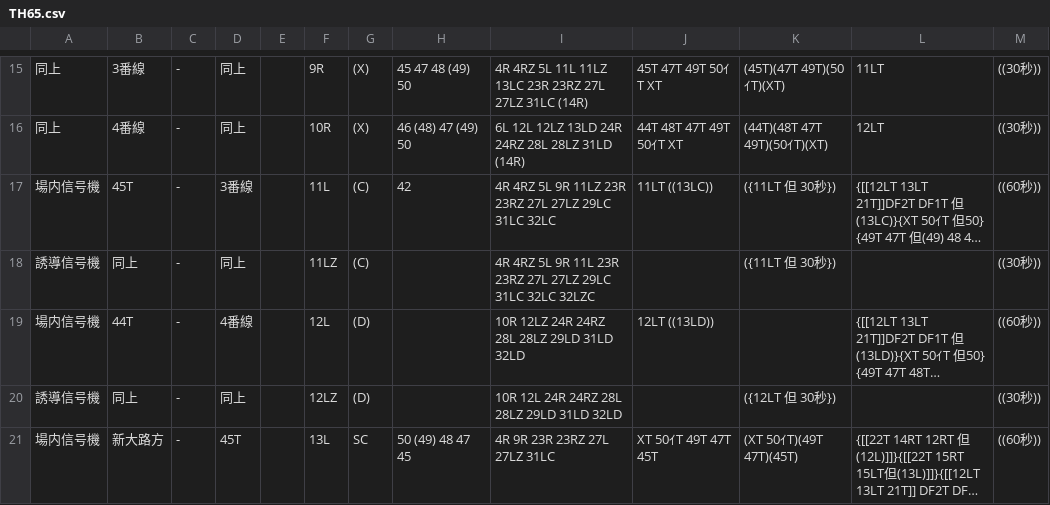
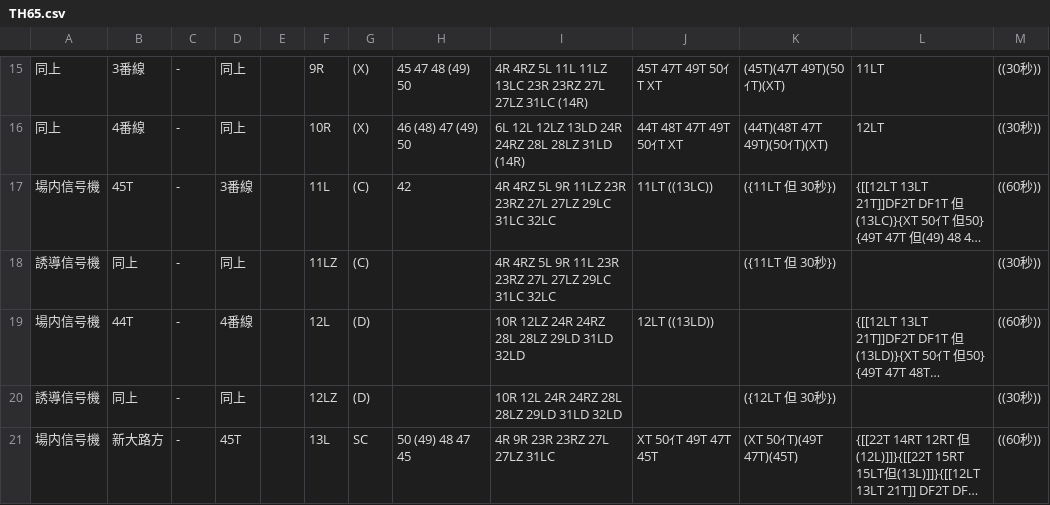
Before and after one commit to daidoji-traincrew-office/Traincrew_MultiATS_Server, a CSV file: Traincrew_MultiATS_Server.Crew/Data/RendoTable/TH65.csv, drawn as a sheet; only a part is shown, gaps mark what is left out; long unchanged cells end in …; the diff names each change by its address in the sheet, - before the commit and + after, or states it on an @@ line.

```diff
--- a/Traincrew_MultiATS_Server.Crew/Data/RendoTable/TH65.csv
+++ b/Traincrew_MultiATS_Server.Crew/Data/RendoTable/TH65.csv
-I18: …31LC 32LC 32LZC
+I18: …31LC 32LC
```
